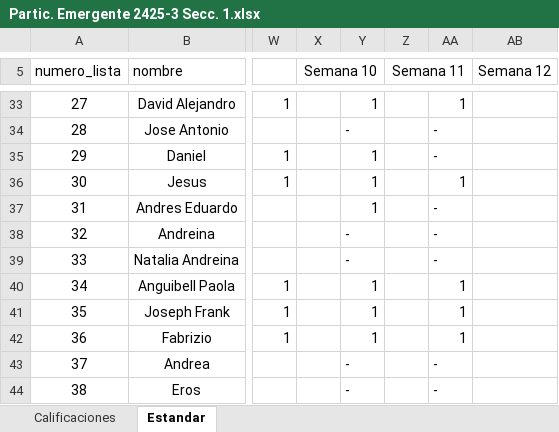
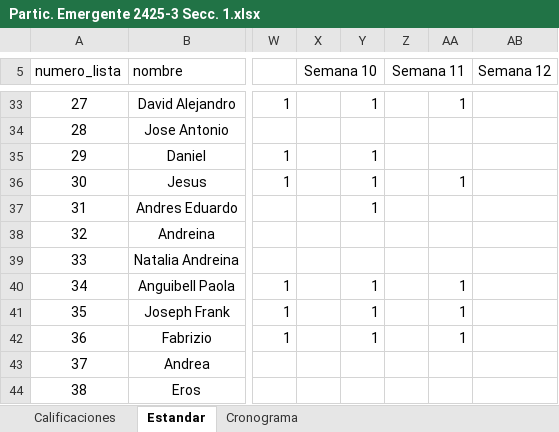
Before and after one commit to NeliCarrillo/tesis-prediccion-participacion, an Excel workbook: Datos Tesis Upstream/Computacion Emergente/2425-3/Partic. Emergente 2425-3 Secc. 1.xlsx, sheet Estandar, drawn as a sheet; only a part is shown, gaps mark what is left out; values as stored, in another font and other column widths than the file's, no borders; the diff covers the shown part only; the diff names each change by its address in the sheet, - before the commit and + after, or states it on an @@ line.

```diff
--- a/Datos Tesis Upstream/Computacion Emergente/2425-3/Partic. Emergente 2425-3 Secc. 1.xlsx (sheet Estandar)
+++ b/Datos Tesis Upstream/Computacion Emergente/2425-3/Partic. Emergente 2425-3 Secc. 1.xlsx (sheet Estandar)
+sheet tab: Cronograma
-Y34: -
+Y34: (empty)
-AA34:AA35: -
+AA34:AA35: (empty)
-AA37:AA39: -
+AA37:AA39: (empty)
-Y38:Y39: -
+Y38:Y39: (empty)
-Y43:Y44: -
+Y43:Y44: (empty)
-AA43:AA44: -
+AA43:AA44: (empty)
```
Also changed, not shown: 35 edited cells elsewhere in this sheet, Datos Tesis Upstream/Algoritmos y Programacion/2425-2/Partic.Alg 2425-2 Secc. 1.xlsx, Datos Tesis Upstream/Algoritmos y Programacion/2425-2/Partic.Alg 2425-2 Secc. 2.xlsx, 42 other files.
